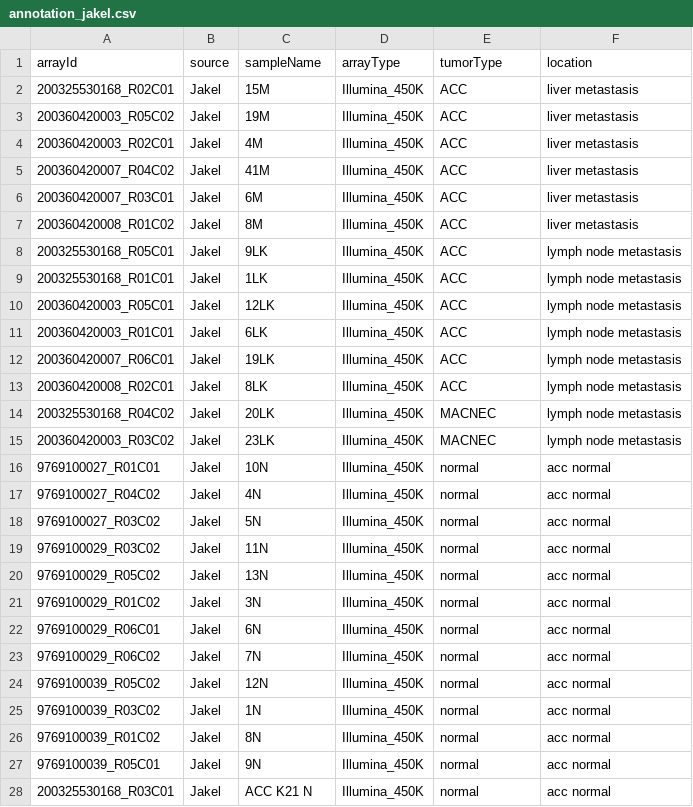
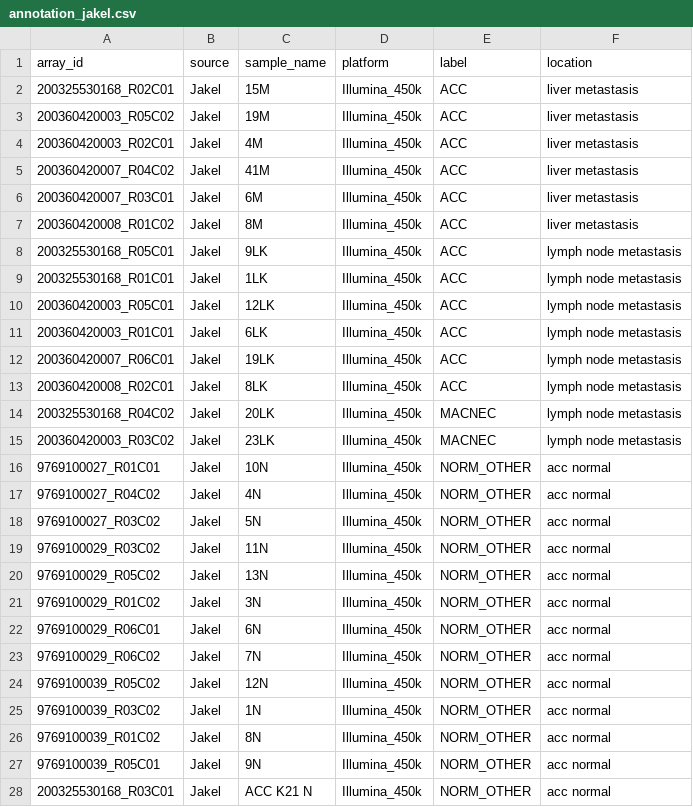
Before and after one commit to averschuur/pancreas, a CSV file: annotation/annotation_jakel.csv, drawn as a sheet; only a part is shown; the diff covers the shown part only.

```diff
--- a/annotation/annotation_jakel.csv
+++ b/annotation/annotation_jakel.csv
@@ -1,28 +1,28 @@
-arrayId,source,sampleName,arrayType,tumorType,location
-200325530168_R02C01,Jakel,15M,Illumina_450K,ACC,liver metastasis
-200360420003_R05C02,Jakel,19M,Illumina_450K,ACC,liver metastasis
-200360420003_R02C01,Jakel,4M,Illumina_450K,ACC,liver metastasis
-200360420007_R04C02,Jakel,41M,Illumina_450K,ACC,liver metastasis
-200360420007_R03C01,Jakel,6M,Illumina_450K,ACC,liver metastasis
-200360420008_R01C02,Jakel,8M,Illumina_450K,ACC,liver metastasis
-200325530168_R05C01,Jakel,9LK,Illumina_450K,ACC,lymph node metastasis
-200325530168_R01C01,Jakel,1LK,Illumina_450K,ACC,lymph node metastasis
-200360420003_R05C01,Jakel,12LK,Illumina_450K,ACC,lymph node metastasis
-200360420003_R01C01,Jakel,6LK,Illumina_450K,ACC,lymph node metastasis
-200360420007_R06C01,Jakel,19LK,Illumina_450K,ACC,lymph node metastasis
-200360420008_R02C01,Jakel,8LK,Illumina_450K,ACC,lymph node metastasis
-200325530168_R04C02,Jakel,20LK,Illumina_450K,MACNEC,lymph node metastasis
-200360420003_R03C02,Jakel,23LK,Illumina_450K,MACNEC,lymph node metastasis
-9769100027_R01C01,Jakel,10N,Illumina_450K,normal,acc normal
-9769100027_R04C02,Jakel,4N,Illumina_450K,normal,acc normal
-9769100027_R03C02,Jakel,5N,Illumina_450K,normal,acc normal
-9769100029_R03C02,Jakel,11N,Illumina_450K,normal,acc normal
-9769100029_R05C02,Jakel,13N,Illumina_450K,normal,acc normal
-9769100029_R01C02,Jakel,3N,Illumina_450K,normal,acc normal
-9769100029_R06C01,Jakel,6N,Illumina_450K,normal,acc normal
-9769100029_R06C02,Jakel,7N,Illumina_450K,normal,acc normal
-9769100039_R05C02,Jakel,12N,Illumina_450K,normal,acc normal
-9769100039_R03C02,Jakel,1N,Illumina_450K,normal,acc normal
-9769100039_R01C02,Jakel,8N,Illumina_450K,normal,acc normal
-9769100039_R05C01,Jakel,9N,Illumina_450K,normal,acc normal
-200325530168_R03C01,Jakel,ACC K21 N,Illumina_450K,normal,acc normal
+array_id,source,sample_name,platform,label,location
+200325530168_R02C01,Jakel,15M,Illumina_450k,ACC,liver metastasis
+200360420003_R05C02,Jakel,19M,Illumina_450k,ACC,liver metastasis
+200360420003_R02C01,Jakel,4M,Illumina_450k,ACC,liver metastasis
+200360420007_R04C02,Jakel,41M,Illumina_450k,ACC,liver metastasis
+200360420007_R03C01,Jakel,6M,Illumina_450k,ACC,liver metastasis
+200360420008_R01C02,Jakel,8M,Illumina_450k,ACC,liver metastasis
+200325530168_R05C01,Jakel,9LK,Illumina_450k,ACC,lymph node metastasis
+200325530168_R01C01,Jakel,1LK,Illumina_450k,ACC,lymph node metastasis
+200360420003_R05C01,Jakel,12LK,Illumina_450k,ACC,lymph node metastasis
+200360420003_R01C01,Jakel,6LK,Illumina_450k,ACC,lymph node metastasis
+200360420007_R06C01,Jakel,19LK,Illumina_450k,ACC,lymph node metastasis
+200360420008_R02C01,Jakel,8LK,Illumina_450k,ACC,lymph node metastasis
+200325530168_R04C02,Jakel,20LK,Illumina_450k,MACNEC,lymph node metastasis
+200360420003_R03C02,Jakel,23LK,Illumina_450k,MACNEC,lymph node metastasis
+9769100027_R01C01,Jakel,10N,Illumina_450k,NORM_OTHER,acc normal
+9769100027_R04C02,Jakel,4N,Illumina_450k,NORM_OTHER,acc normal
+9769100027_R03C02,Jakel,5N,Illumina_450k,NORM_OTHER,acc normal
+9769100029_R03C02,Jakel,11N,Illumina_450k,NORM_OTHER,acc normal
+9769100029_R05C02,Jakel,13N,Illumina_450k,NORM_OTHER,acc normal
+9769100029_R01C02,Jakel,3N,Illumina_450k,NORM_OTHER,acc normal
+9769100029_R06C01,Jakel,6N,Illumina_450k,NORM_OTHER,acc normal
+9769100029_R06C02,Jakel,7N,Illumina_450k,NORM_OTHER,acc normal
+9769100039_R05C02,Jakel,12N,Illumina_450k,NORM_OTHER,acc normal
+9769100039_R03C02,Jakel,1N,Illumina_450k,NORM_OTHER,acc normal
+9769100039_R01C02,Jakel,8N,Illumina_450k,NORM_OTHER,acc normal
+9769100039_R05C01,Jakel,9N,Illumina_450k,NORM_OTHER,acc normal
+200325530168_R03C01,Jakel,ACC K21 N,Illumina_450k,NORM_OTHER,acc normal
```
Also changed, not shown: 108 edited cells elsewhere in this file, annotation/annotation_chan.csv, annotation/annotation_didomenico.csv, 16 other files.
